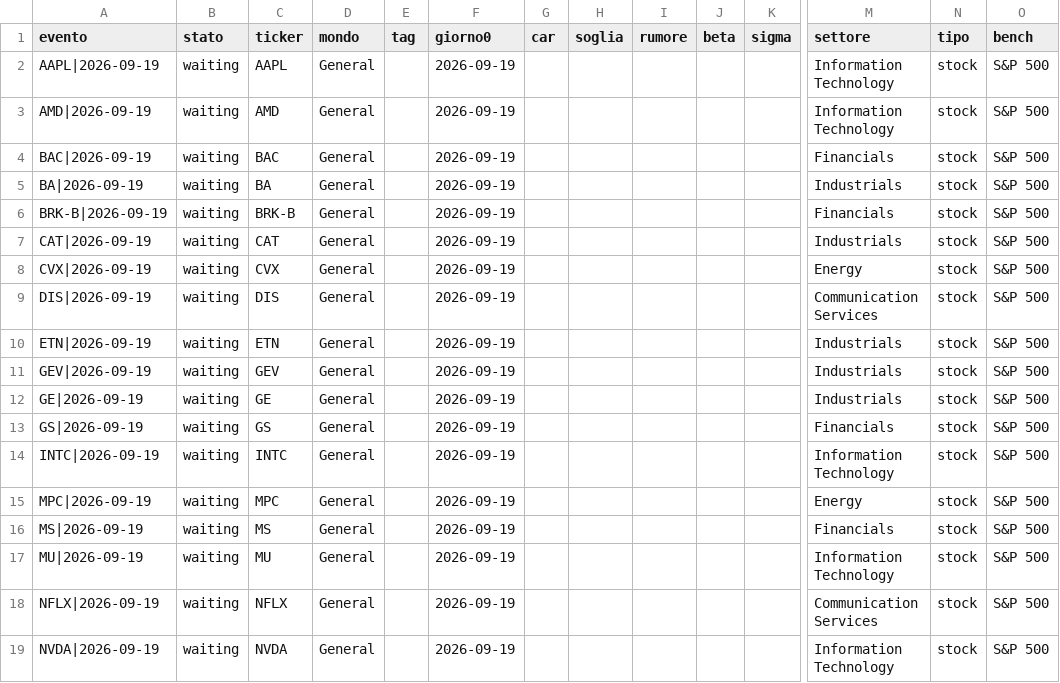
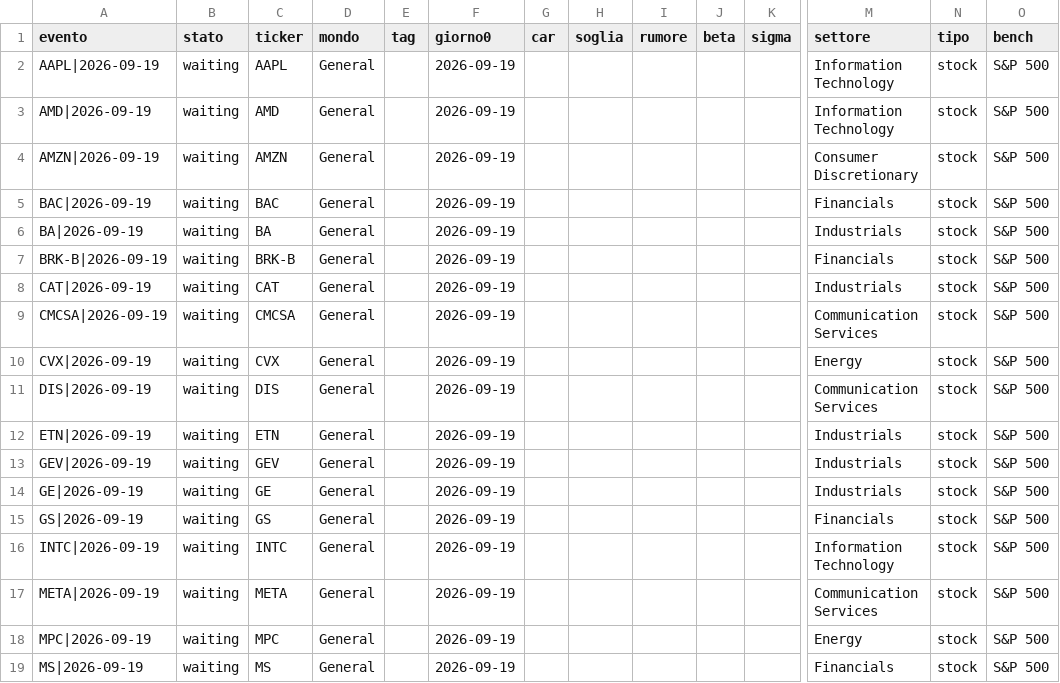
Before and after one commit to carlospinetto99/news-impact-tracker, a CSV file: eventi.csv, drawn as a sheet; only a part is shown, gaps mark what is left out; the shorter side is filled out with more unchanged rows; rows hold the shown columns only; the diff names each change by its address in the sheet, - before the commit and + after, or states it on an @@ line.

```diff
--- a/eventi.csv
+++ b/eventi.csv
+row 4: AMZN|2026-09-19 | waiting | AMZN | General |  | 2026-09-19 |  |  |  |  |  | Consumer Discretionary | stock | S&P 500
+row 9: CMCSA|2026-09-19 | waiting | CMCSA | General |  | 2026-09-19 |  |  |  |  |  | Communication Services | stock | S&P 500
+row 17: META|2026-09-19 | waiting | META | General |  | 2026-09-19 |  |  |  |  |  | Communication Services | stock | S&P 500
```
Also changed, not shown: 1 other file.
